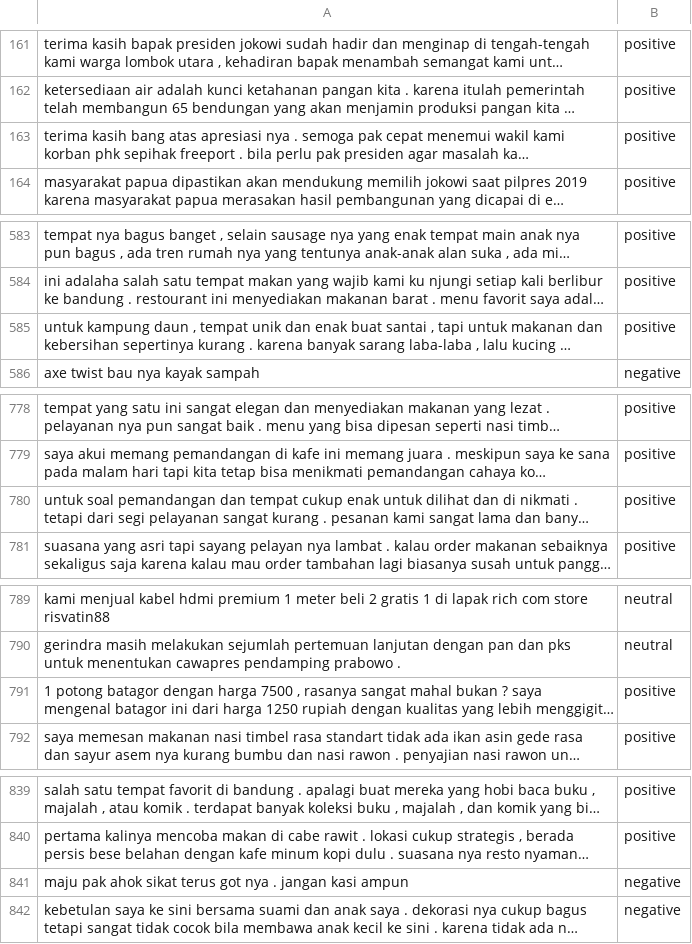
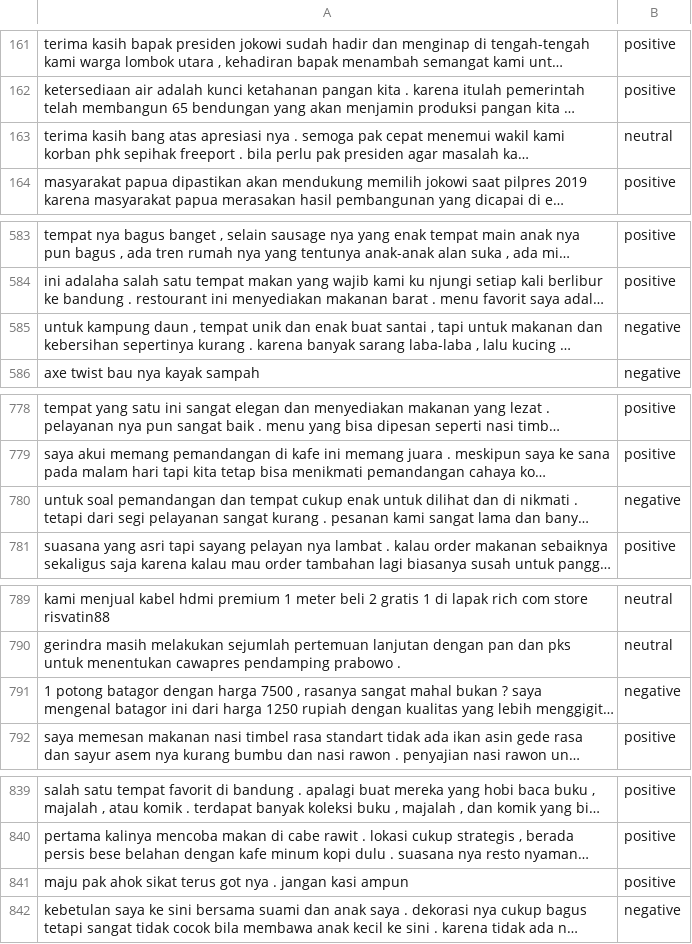
Before and after one commit to Wenfuuu/model-quantization-sentiment-analysis, a TSV file: datasets/test.tsv, drawn as a sheet; only a part is shown, gaps mark what is left out; long unchanged cells end in …; the diff covers the shown part only; the diff names each change by its address in the sheet, - before the commit and + after, or states it on an @@ line.

```diff
--- a/datasets/test.tsv
+++ b/datasets/test.tsv
-B163: positive
+B163: neutral
-B585: positive
+B585: negative
-B780: positive
+B780: negative
-B791: positive
+B791: negative
-B841: negative
+B841: positive
```
Also changed, not shown: 1 edited cell elsewhere in this file, 1 other file.
